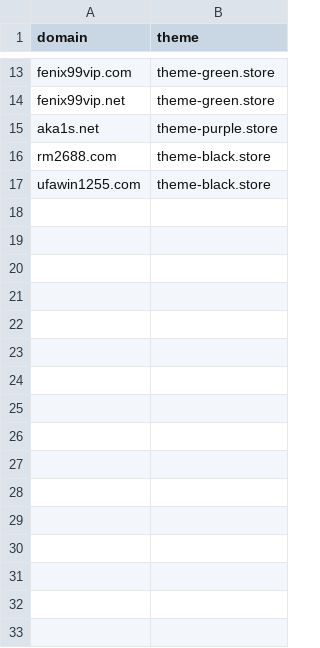
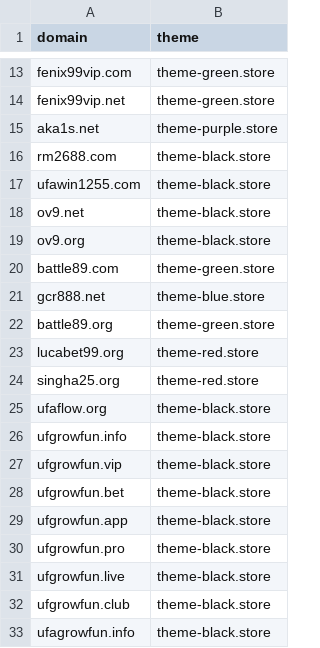
Before and after one commit to AnonymousVS/Website-Daily-Create, a CSV file: domains-config.csv, drawn as a sheet; only a part is shown, gaps mark what is left out.

Commit message:
Update domains-config.csv

```diff
--- a/domains-config.csv
+++ b/domains-config.csv
@@ -17 +17,17 @@ rm2688.com,theme-black.store
 ufawin1255.com,theme-black.store
+ov9.net,theme-black.store
+ov9.org,theme-black.store
+battle89.com,theme-green.store
+gcr888.net,theme-blue.store
+battle89.org,theme-green.store
+lucabet99.org,theme-red.store
+singha25.org,theme-red.store
+ufaflow.org,theme-black.store
+ufgrowfun.info,theme-black.store
+ufgrowfun.vip,theme-black.store
+ufgrowfun.bet,theme-black.store
+ufgrowfun.app,theme-black.store
+ufgrowfun.pro,theme-black.store
+ufgrowfun.live,theme-black.store
+ufgrowfun.club,theme-black.store
+ufagrowfun.info,theme-black.store
```
